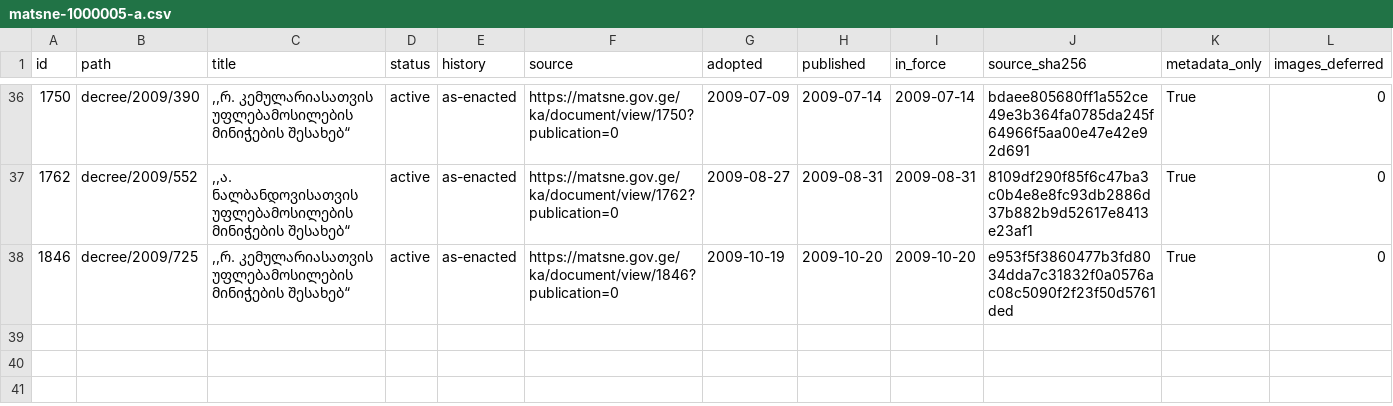
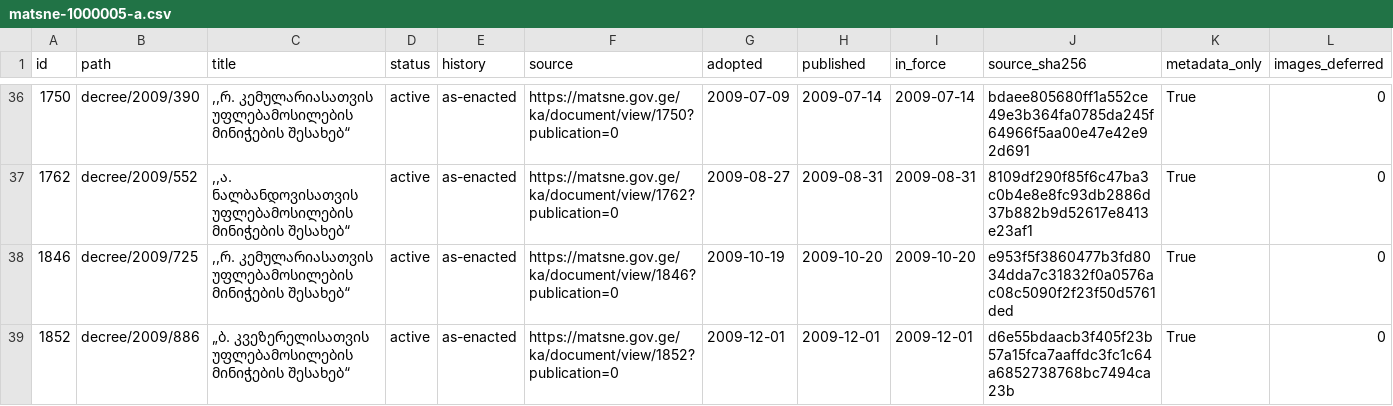
Before and after one commit to lexifina/georgia-law, a CSV file: data/matsne-1000005/matsne-1000005-a.csv, drawn as a sheet; only a part is shown, gaps mark what is left out.

Commit message:
№886: „ბ. კვეზერელისათვის უფლებამოსილების მინიჭების შესახებ“
„ბ. კვეზერელისათვის უფლებამოსილების მინიჭების შესახებ“

Kind: original
History: as-enacted
In-force: 2009-12-01
In-force-basis: published (no in-force article found)
Adopted: 2009-12-01
Published: 2009-12-01
Act: 1852
Act-path: decree/2009/886
Source: https://matsne.gov.ge/ka/document/view/1852?publication=0
Evidence: matsne
Amendments-applied: no

```diff
--- a/data/matsne-1000005/matsne-1000005-a.csv
+++ b/data/matsne-1000005/matsne-1000005-a.csv
@@ -38 +38,2 @@ id,path,title,status,history,source,adopted,published,in_force,source_sha256,met
 1846,decree/2009/725,",,რ. კემულარიასათვის უფლებამოსილების მინიჭების შესახებ“",active,as-enacted,https://matsne.gov.ge/ka/document/view/1846?publication=0,2009-10-19,2009-10-20,2009-10-20,e953f5f3860477b3fd8034dda7c31832f0a0576ac08c5090f2f23f50d5761ded,True,0
+1852,decree/2009/886,„ბ. კვეზერელისათვის უფლებამოსილების მინიჭების შესახებ“,active,as-enacted,https://matsne.gov.ge/ka/document/view/1852?publication=0,2009-12-01,2009-12-01,2009-12-01,d6e55bdaacb3f405f23b57a15fca7aaffdc3fc1c64a6852738768bc7494ca23b,True,0
```
Also changed, not shown: 1 other file.
